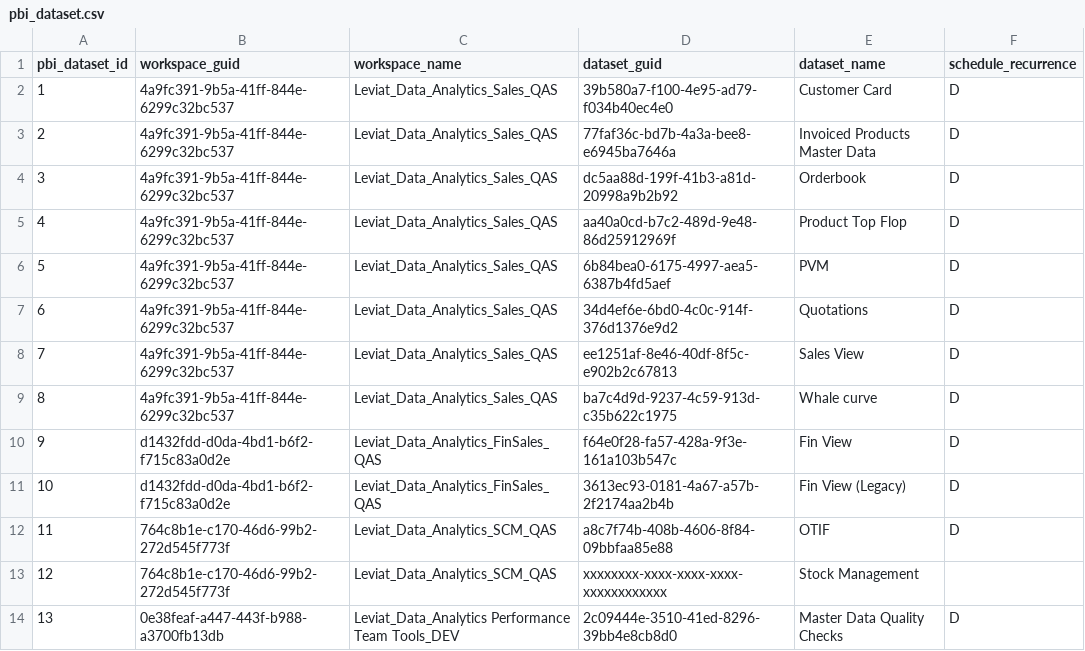
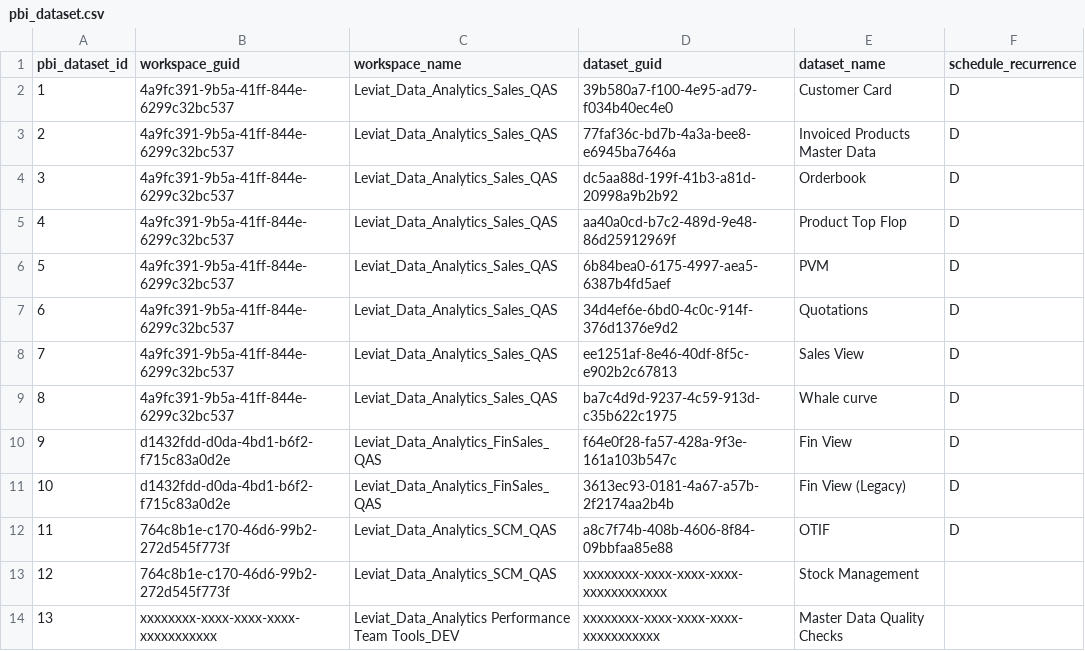
Before and after one commit to szubalii/leviat-data-and-analytics, a CSV file: orchestration/Master Data/02 QAS/pbi_dataset.csv, drawn as a sheet.

```diff
--- a/orchestration/Master Data/02 QAS/pbi_dataset.csv
+++ b/orchestration/Master Data/02 QAS/pbi_dataset.csv
@@ -13,2 +13,2 @@ pbi_dataset_id,workspace_guid,workspace_name,dataset_guid,dataset_name,schedule_
 12,764c8b1e-c170-46d6-99b2-272d545f773f,Leviat_Data_Analytics_SCM_QAS,xxxxxxxx-xxxx-xxxx-xxxx-xxxxxxxxxxxx,Stock Management,
-13,0e38feaf-a447-443f-b988-a3700fb13db,Leviat_Data_Analytics Performance Team Tools_DEV,2c09444e-3510-41ed-8296-39bb4e8cb8d0,Master Data Quality Checks,D
+13,xxxxxxxx-xxxx-xxxx-xxxx-xxxxxxxxxxx,Leviat_Data_Analytics Performance Team Tools_DEV,xxxxxxxx-xxxx-xxxx-xxxx-xxxxxxxxxxx,Master Data Quality Checks,
```
Also changed, not shown: orchestration/Master Data/01 DEV/pbi_dataset.csv, orchestration/Master Data/03 PROD/pbi_dataset.csv, 5 other files.
